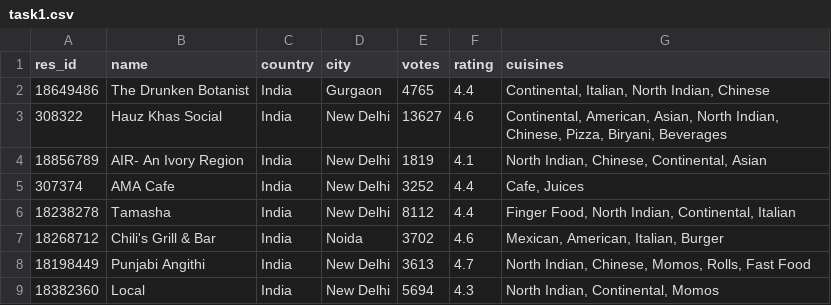
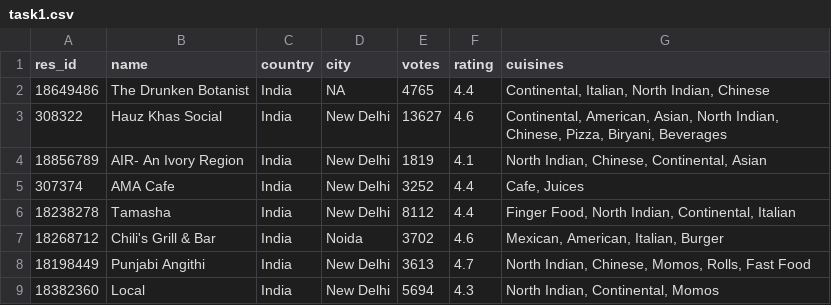
Before and after one commit to chuanshaof/GDS-CC4, a CSV file: task1.csv, drawn as a sheet; only a part is shown.

Commit message:
task 2 60% complete

```diff
--- a/task1.csv
+++ b/task1.csv
@@ -1,3 +1,3 @@
 res_id,name,country,city,votes,rating,cuisines
-18649486,The Drunken Botanist,India,Gurgaon,4765,4.4,"Continental, Italian, North Indian, Chinese"
+18649486,The Drunken Botanist,India,NA,4765,4.4,"Continental, Italian, North Indian, Chinese"
 308322,Hauz Khas Social,India,New Delhi,13627,4.6,"Continental, American, Asian, North Indian, Chinese, Pizza, Biryani, Beverages"
```
Also changed, not shown: 4 other files.
